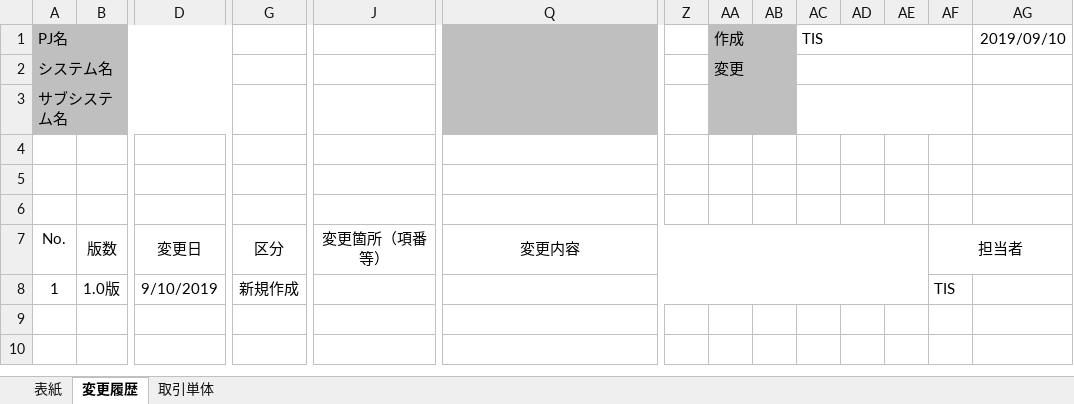
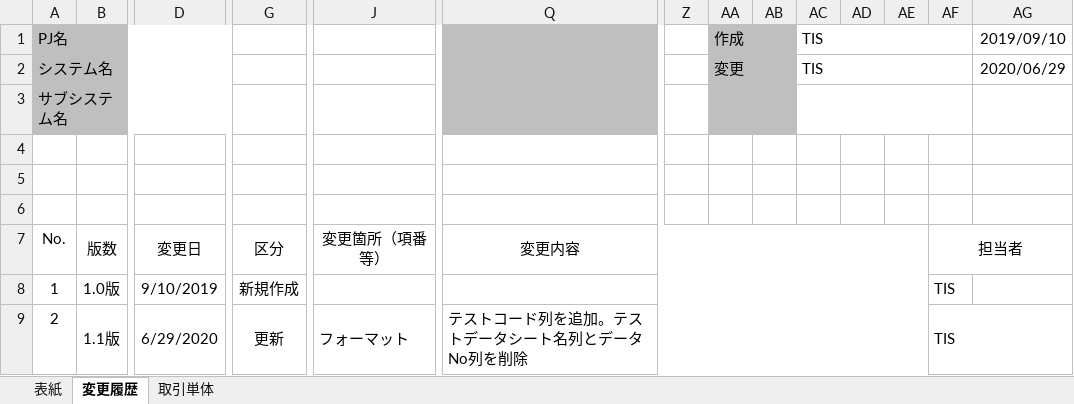
Before and after one commit to Fintan-contents/nablarch-system-development-guide, an Excel workbook: サンプルプロジェクト/設計書/B1_顧客管理システム/030_アプリ設計/110_テスト仕様書/単体テスト仕様書_取引単体(REST)_B10101_顧客検索.xlsx, sheet 変更履歴, drawn as a sheet; only a part is shown, gaps mark what is left out; values as stored, in another font and other column widths than the file's, no borders; rows hold the shown columns only; the diff names each change by its address in the sheet, - before the commit and + after, or states it on an @@ line.

```diff
--- a/サンプルプロジェクト/設計書/B1_顧客管理システム/030_アプリ設計/110_テスト仕様書/単体テスト仕様書_取引単体(REST)_B10101_顧客検索.xlsx (sheet 変更履歴)
+++ b/サンプルプロジェクト/設計書/B1_顧客管理システム/030_アプリ設計/110_テスト仕様書/単体テスト仕様書_取引単体(REST)_B10101_顧客検索.xlsx (sheet 変更履歴)
-AC2: (empty)
+AC2: TIS
-AG2: (empty)
+AG2: 2020/06/29
+row 9: 2 | 1.1版 | 6/29/2020 | 更新 | フォーマット | テストコード列を追加。テストデータシート名列とデータNo列を削除 |  |  |  |  |  |  | TIS
```
Also changed, not shown: sheet 取引単体, sheet 表紙, charts or pictures, サンプルプロジェクト/設計書/A1_プロジェクト管理システム/020_方式設計/020_開発標準/020_テスト標準/単体テスト仕様書_取引単体(REST)_(取引ID)_(取引名).xlsx, サンプルプロジェクト/設計書/A1_プロジェクト管理システム/020_方式設計/020_開発標準/020_テスト標準/単体テスト標準.xlsx, 4 other files.
